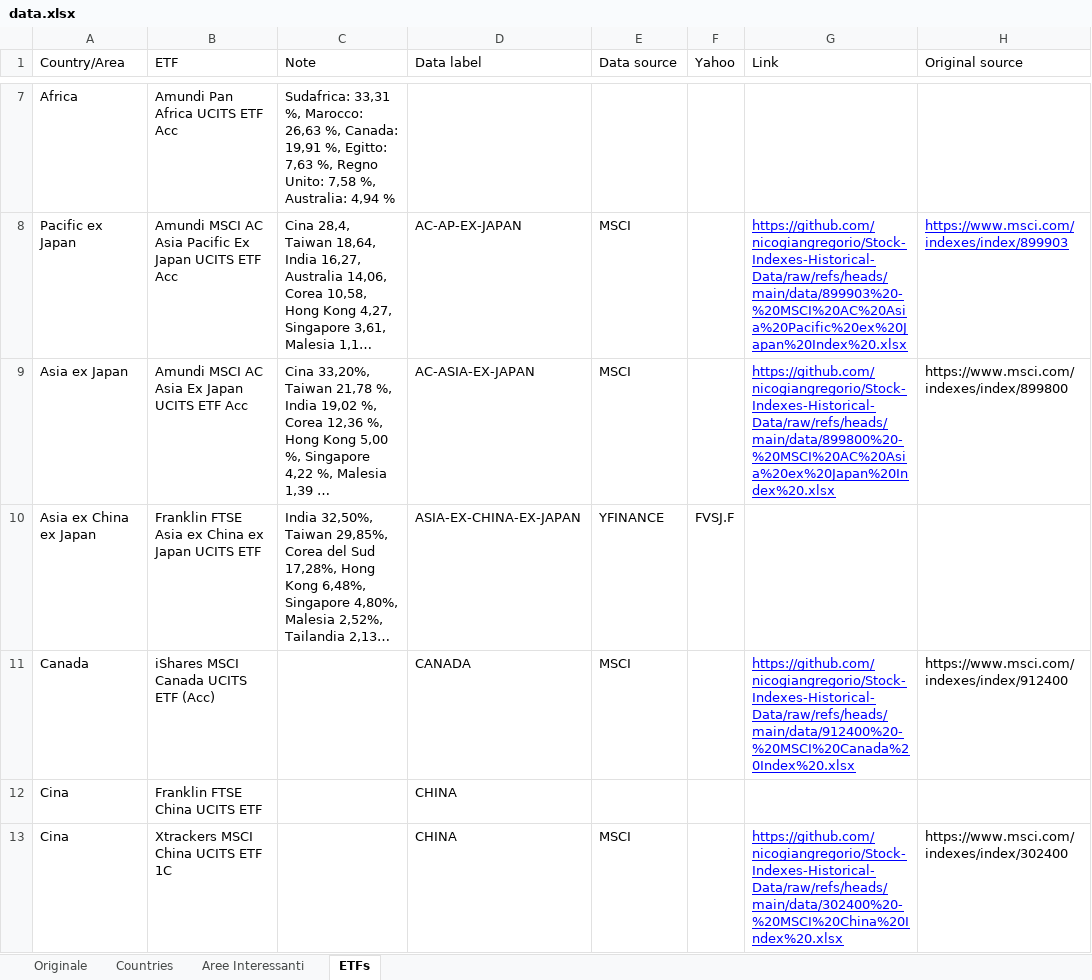
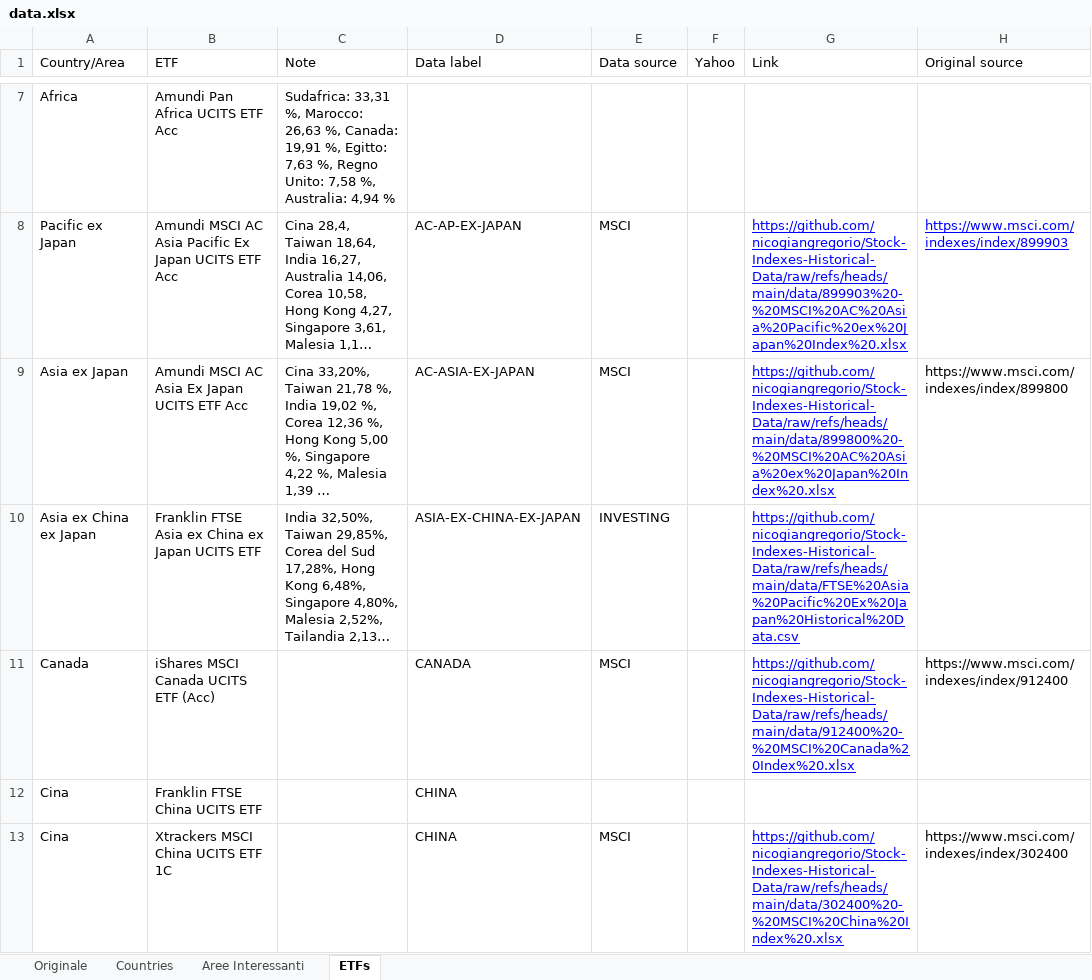
Before and after one commit to nicogiangregorio/Stock-Indexes-Historical-Data, an Excel workbook: data.xlsx, sheet ETFs, drawn as a sheet; only a part is shown, gaps mark what is left out; long unchanged cells end in …; values as stored, in another font and other column widths than the file's, no borders; table styles not drawn; the diff names each change by its address in the sheet, - before the commit and + after, or states it on an @@ line.

Commit message:
Add files via upload

```diff
--- a/data.xlsx (sheet ETFs)
+++ b/data.xlsx (sheet ETFs)
-E10 (Data source): YFINANCE
+E10 (Data source): INVESTING
-F10 (Yahoo): FVSJ.F
+F10 (Yahoo): (empty)
-G10 (Link): (empty)
+G10 (Link): https://github.com/nicogiangregorio/Stock-Indexes-Historical-Data/raw/refs/heads/main/data/FTSE%20Asia%20Pacific%20Ex%20Japan%20Historical%20Data.csv
```
